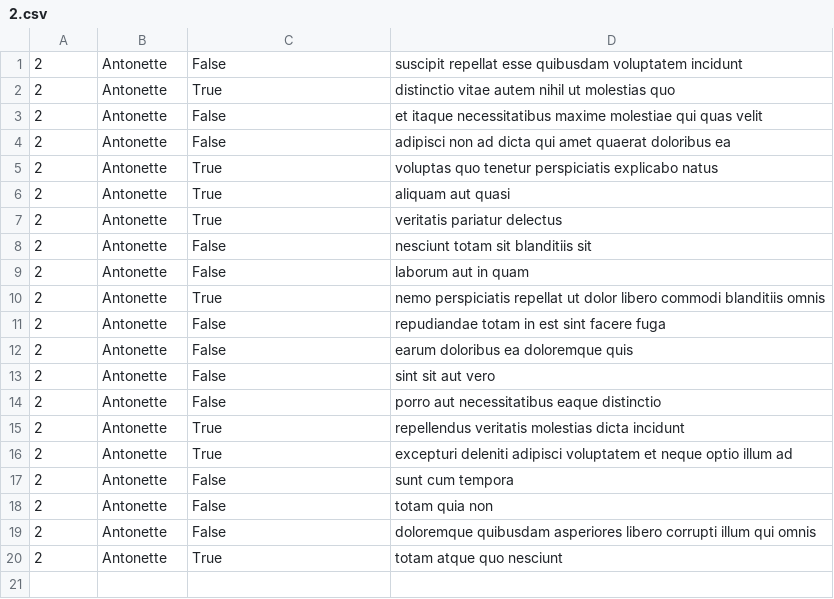
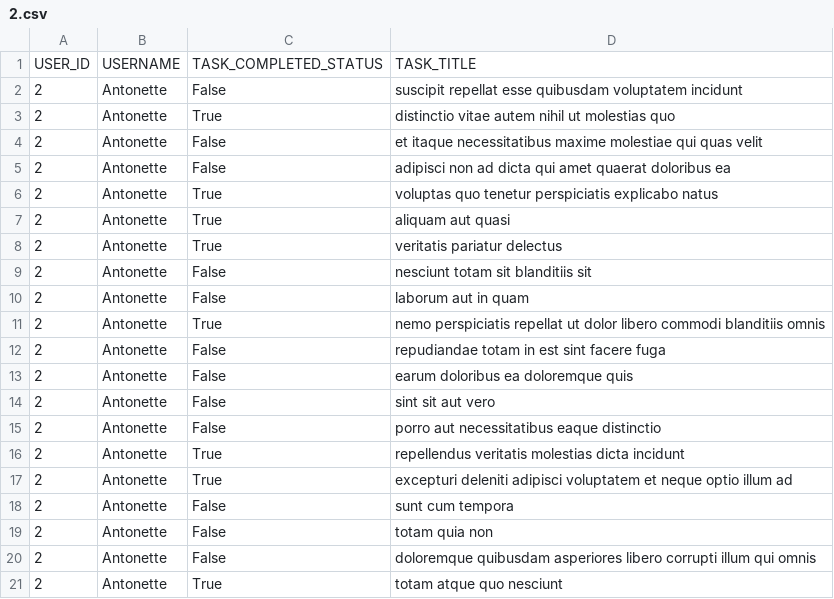
Before and after one commit to elyton250/alx-system_engineering-devops, a CSV file: 0x15-api/2.csv, drawn as a sheet; the diff names each change by its address in the sheet, - before the commit and + after, or states it on an @@ line.

Commit message:
task1111111

```diff
--- a/0x15-api/2.csv
+++ b/0x15-api/2.csv
+row 1: USER_ID | USERNAME | TASK_COMPLETED_STATUS | TASK_TITLE
```
Also changed, not shown: 2 other files.
